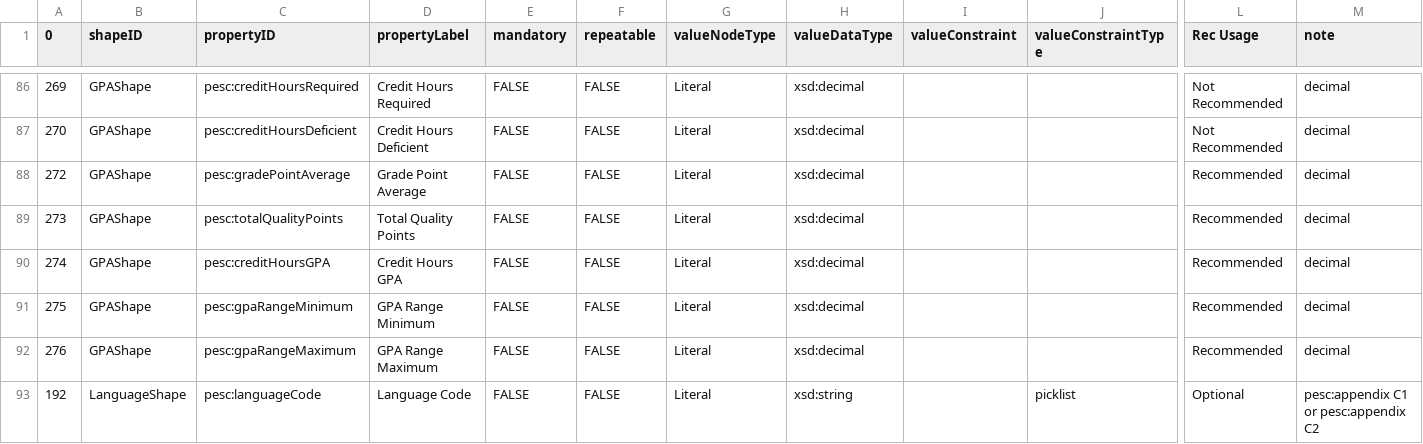
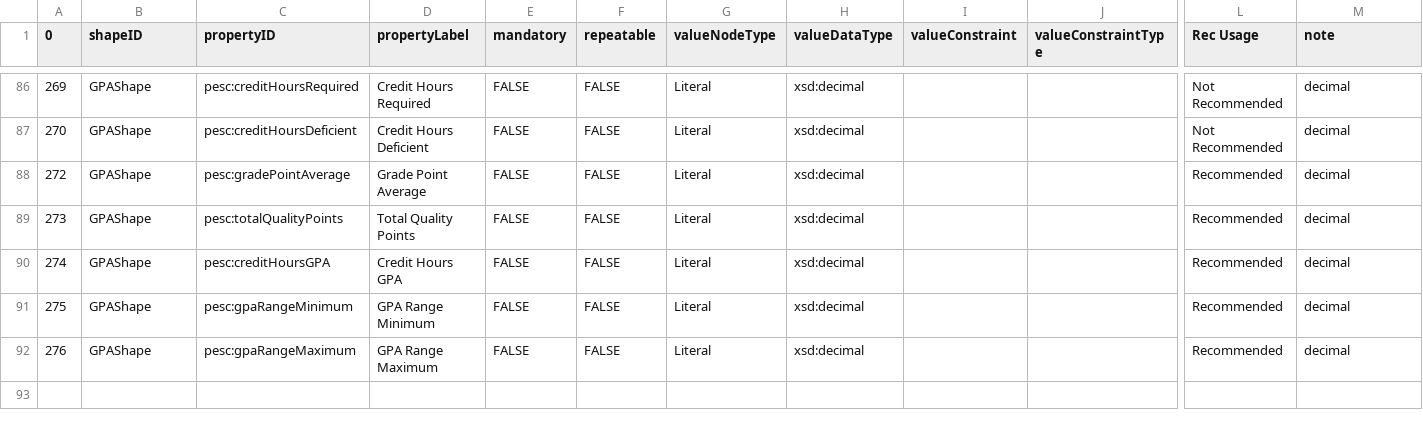
Before and after one commit to pesc-org/json-ld-transcript, a CSV file: TAP+SHACL/tap.csv, drawn as a sheet; only a part is shown, gaps mark what is left out; rows hold the shown columns only; the diff covers the shown part only; the diff names each change by its address in the sheet, - before the commit and + after, or states it on an @@ line.

Commit message:
language shapes and tests

```diff
--- a/TAP+SHACL/tap.csv
+++ b/TAP+SHACL/tap.csv
-row 93: 192 | LanguageShape | pesc:languageCode | Language Code | FALSE | FALSE | Literal | xsd:string |  | picklist | Optional | pesc:appendix C1 or pesc:appendix C2
+row 93: (empty)
```
Also changed, not shown: 1 added row and 20 edited cells elsewhere in this file, TAP+SHACL/shapes.csv, 6 other files.
